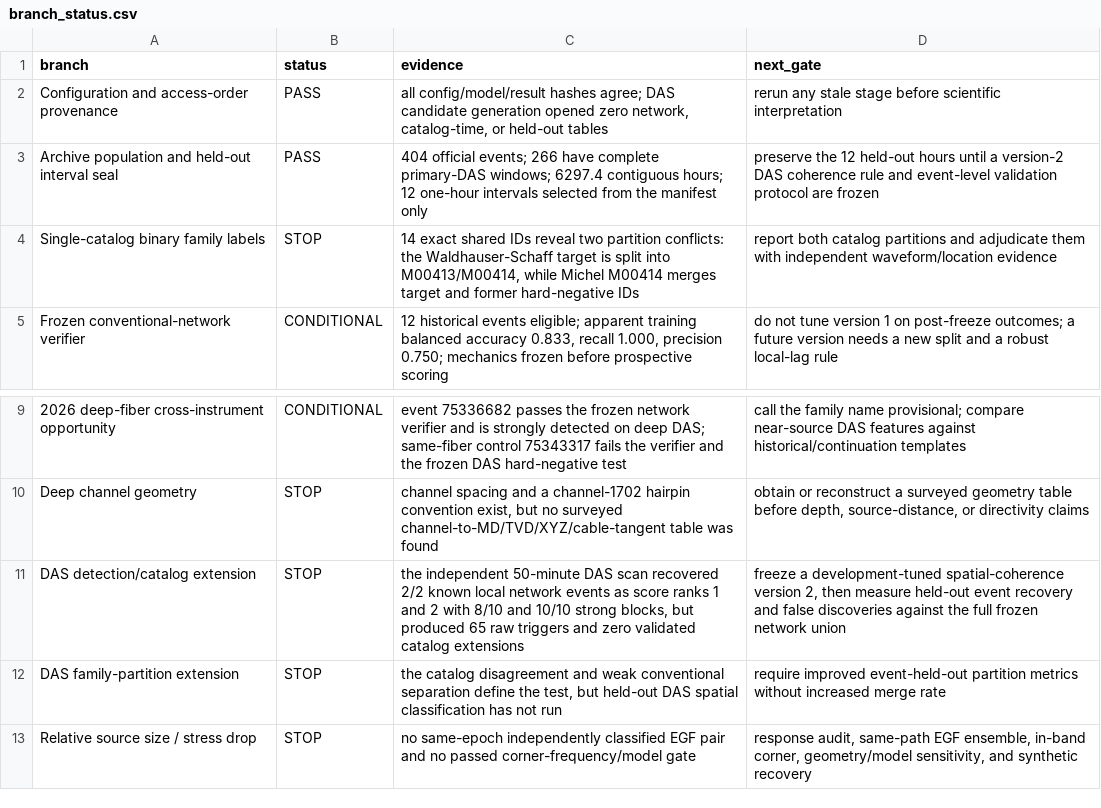
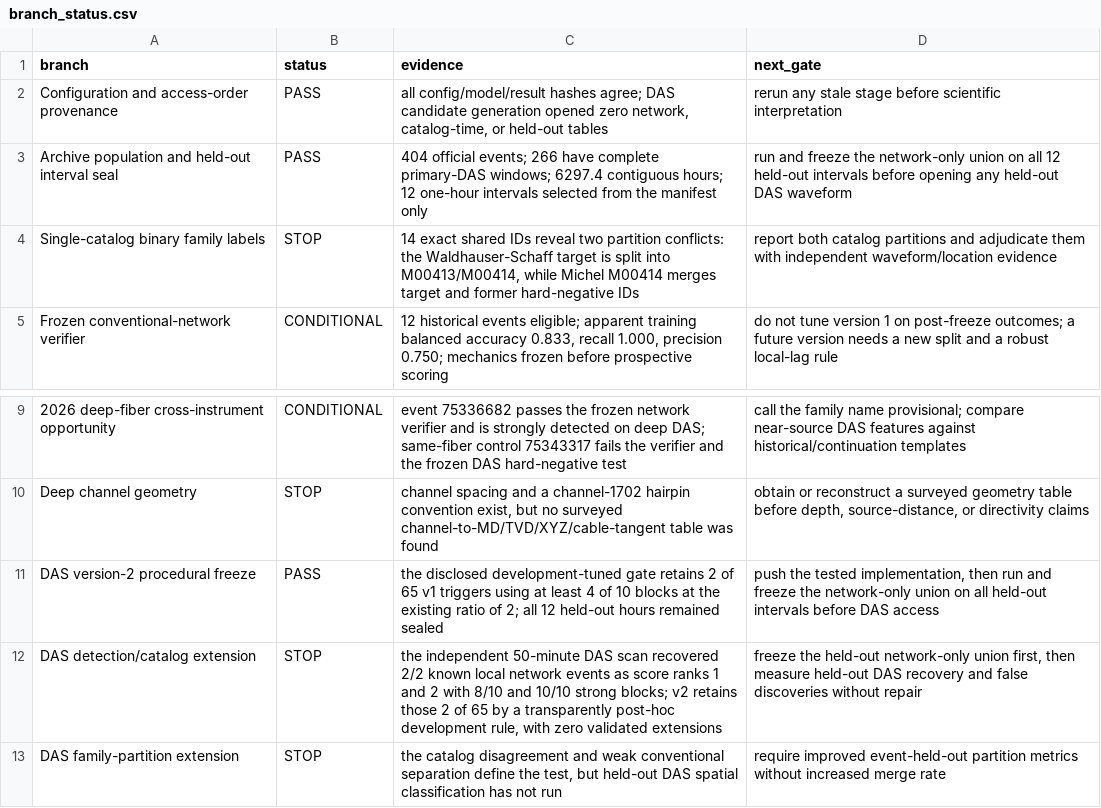
Before and after one commit to nataliaberrios/safod-das-repeaters, a CSV file: outputs/checkpoint/branch_status.csv, drawn as a sheet; only a part is shown, gaps mark what is left out; the shorter side is filled out with more unchanged rows; addresses are those after the commit; the diff names each change by its address in the sheet, - before the commit and + after, or states it on an @@ line.

```diff
--- a/outputs/checkpoint/branch_status.csv
+++ b/outputs/checkpoint/branch_status.csv
-D3 (next_gate): preserve the 12 held-out hours until a version-2 DAS coherence rule and event-level validation protocol are frozen
+D3 (next_gate): run and freeze the network-only union on all 12 held-out intervals before opening any held-out DAS waveform
+row 11: DAS version-2 procedural freeze | PASS | the disclosed development-tuned gate retains 2 of 65 v1 triggers using at least 4 of 10 blocks at the existing ratio of 2; all 12 held-out hours remained sealed | push the tested implementation, then run and freeze the network-only union on all held-out intervals before DAS access
-C12 (evidence): …10/10 strong blocks, but produced 65 raw triggers and zero validated catalog extensions
+C12 (evidence): …10/10 strong blocks; v2 retains those 2 of 65 by a transparently post-hoc development rule, with zero validated extensions
-D12 (next_gate): freeze a development-tuned spatial-coherence version 2, then measure held-out event recovery and false discoveries against the full frozen network union
+D12 (next_gate): freeze the held-out network-only union first, then measure held-out DAS recovery and false discoveries without repair
```
Also changed, not shown: outputs/checkpoint/milestones.csv, 13 other files.
